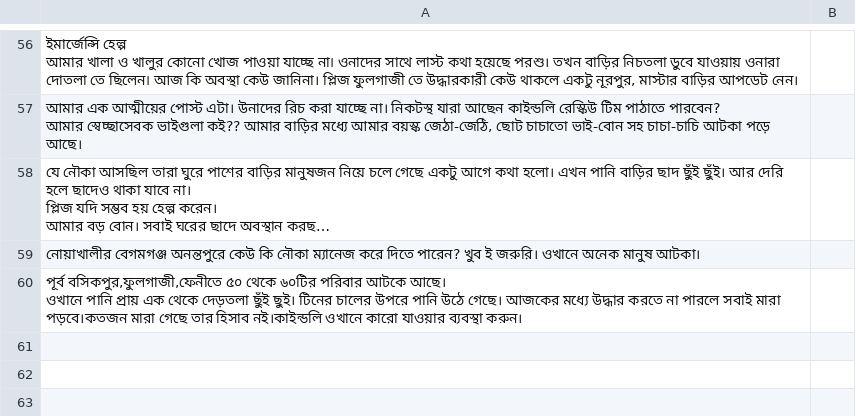
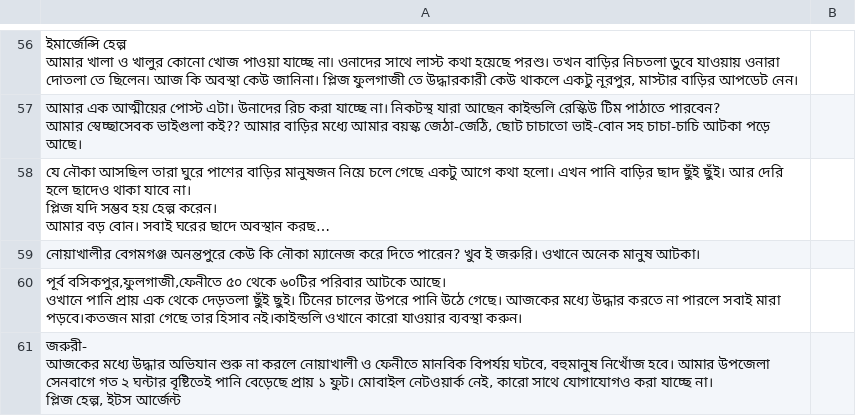
Before and after one commit to GITMOHI/data, a CSV file: creating/Emergency_labeled1.csv, drawn as a sheet; only a part is shown, gaps mark what is left out; long unchanged cells end in …; ↵ is a line break in a cell; the diff names each change by its address in the sheet, - before the commit and + after, or states it on an @@ line.

```diff
--- a/creating/Emergency_labeled1.csv
+++ b/creating/Emergency_labeled1.csv
+row 61: জরুরী- ↵ আজকের মধ্যে উদ্ধার অভিযান শুরু না করলে নোয়াখালী ও ফেনীতে মানবিক বিপর্যয় ঘটবে, বহুমানুষ নিখোঁজ হবে। আমার উপজেলা সেনবাগে গত ২ ঘন্টার বৃষ্টিতেই পানি বেড়েছে প্রায় ১ ফুট। মোবাইল নেটওয়ার্ক নেই, কারো সাথে যোগাযোগও করা যাচ্ছে না। ↵ প্লিজ হেল্প, ইটস আর্জেন্ট
```
Also changed, not shown: creating/damage1.csv, 1 other file.
